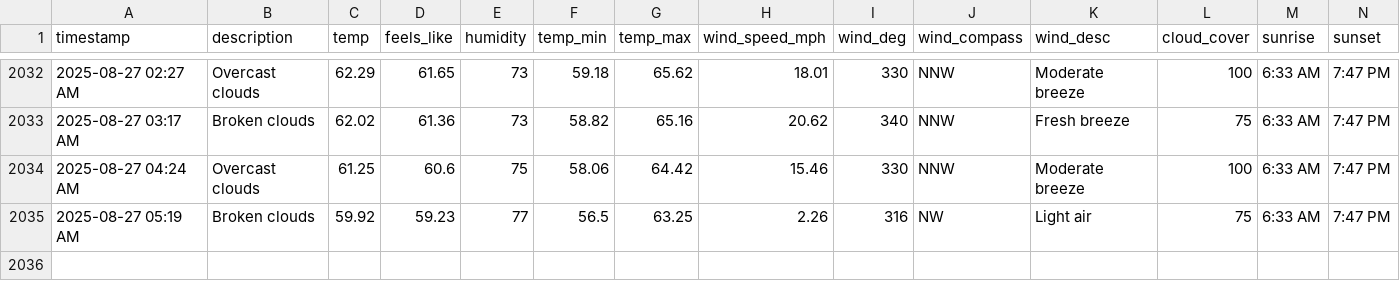
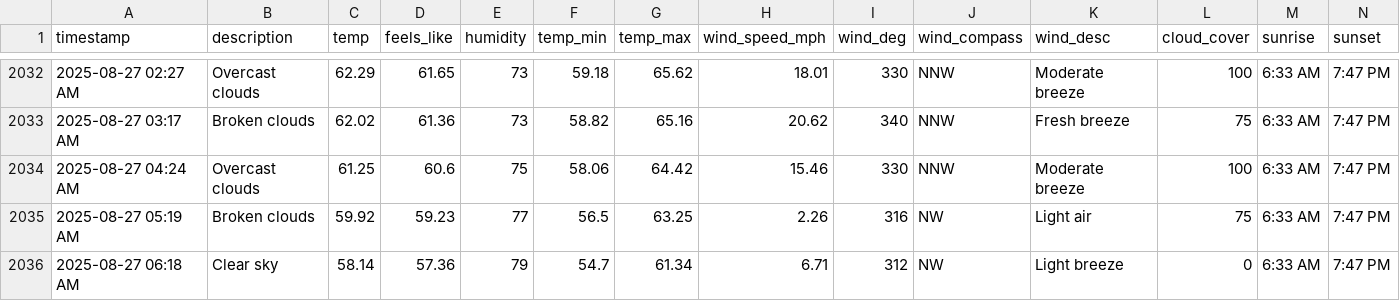
Before and after one commit to bgiesy/weathdash, a CSV file: weather_log.csv, drawn as a sheet; only a part is shown, gaps mark what is left out; rows hold the shown columns only; the diff names each change by its address in the sheet, - before the commit and + after, or states it on an @@ line.

```diff
--- a/weather_log.csv
+++ b/weather_log.csv
+row 2036: 2025-08-27 06:18 AM | Clear sky | 58.14 | 57.36 | 79 | 54.7 | 61.34 | 6.71 | 312 | NW | Light breeze | 0 | 6:33 AM | 7:47 PM
```
